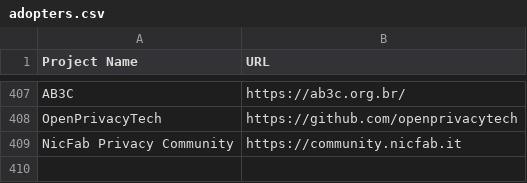
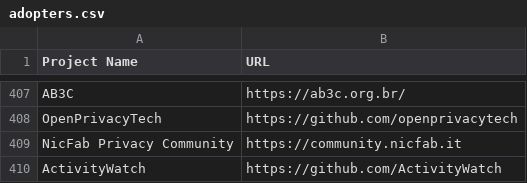
Before and after one commit to EthicalSource/contributor_covenant, a CSV file: static/adopters.csv, drawn as a sheet; only a part is shown, gaps mark what is left out; the diff names each change by its address in the sheet, - before the commit and + after, or states it on an @@ line.

Commit message:
Add ActivityWatch to adopters

```diff
--- a/static/adopters.csv
+++ b/static/adopters.csv
+row 410: ActivityWatch | https://github.com/ActivityWatch
```
